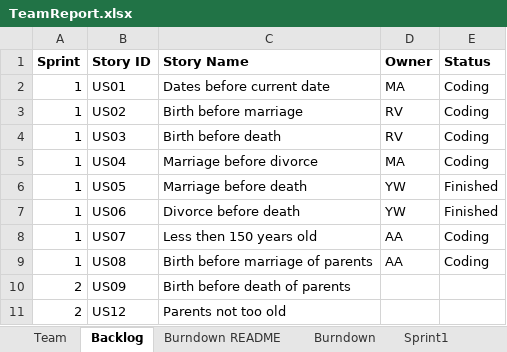
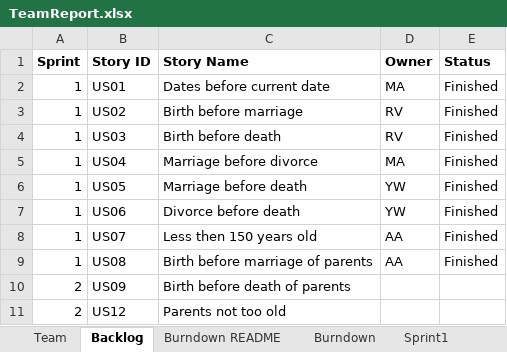
Before and after one commit to ywCN/SSW533Project, an Excel workbook: TeamReport.xlsx, sheet Backlog, drawn as a sheet; only a part is shown; values as stored, in another font and other column widths than the file's, no borders; the diff names each change by its address in the sheet, - before the commit and + after, or states it on an @@ line.

Commit message:
update

```diff
--- a/TeamReport.xlsx (sheet Backlog)
+++ b/TeamReport.xlsx (sheet Backlog)
-E2:E5 (Status): Coding
+E2:E5 (Status): Finished
-E8:E9 (Status): Coding
+E8:E9 (Status): Finished
```
